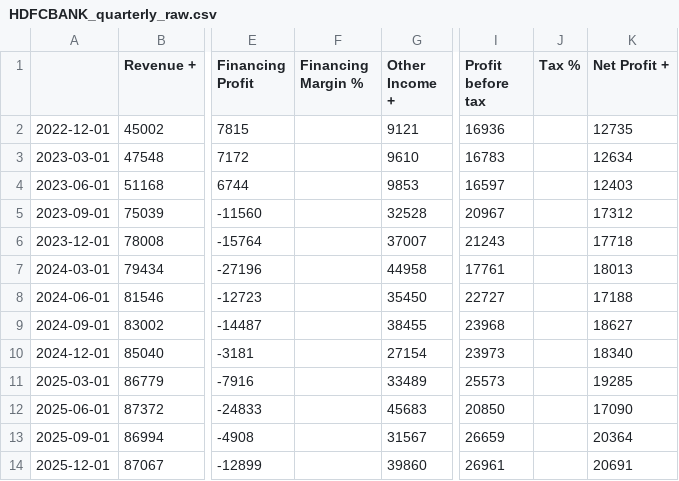
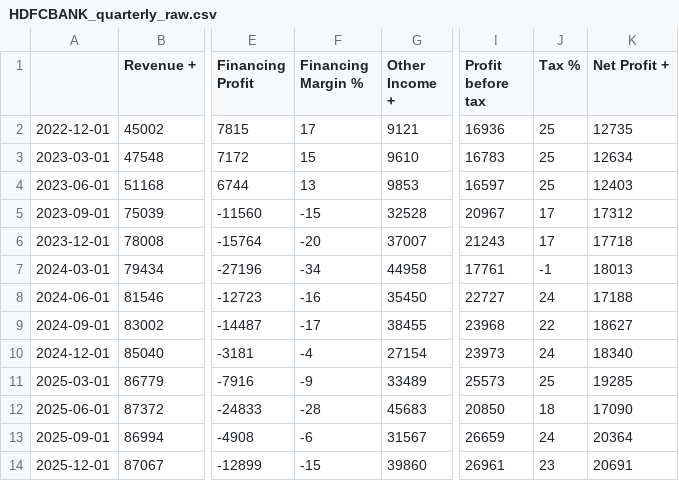
Before and after one commit to usnaveen/DA6701-Data-Science-and-AI-in-Finance, a CSV file: Assignment2/data/raw/fundamentals/HDFCBANK_quarterly_raw.csv, drawn as a sheet; only a part is shown, gaps mark what is left out; the diff names each change by its address in the sheet, - before the commit and + after, or states it on an @@ line.

```diff
--- a/Assignment2/data/raw/fundamentals/HDFCBANK_quarterly_raw.csv
+++ b/Assignment2/data/raw/fundamentals/HDFCBANK_quarterly_raw.csv
-F2 (Financing Margin %): (empty)
+F2 (Financing Margin %): 17
-J2:J4 (Tax %): (empty)
+J2:J4 (Tax %): 25
-F3 (Financing Margin %): (empty)
+F3 (Financing Margin %): 15
-F4 (Financing Margin %): (empty)
+F4 (Financing Margin %): 13
-F5 (Financing Margin %): (empty)
+F5 (Financing Margin %): -15
-J5:J6 (Tax %): (empty)
+J5:J6 (Tax %): 17
-F6 (Financing Margin %): (empty)
+F6 (Financing Margin %): -20
-F7 (Financing Margin %): (empty)
+F7 (Financing Margin %): -34
-J7 (Tax %): (empty)
+J7 (Tax %): -1
-F8 (Financing Margin %): (empty)
+F8 (Financing Margin %): -16
-J8 (Tax %): (empty)
+J8 (Tax %): 24
-F9 (Financing Margin %): (empty)
+F9 (Financing Margin %): -17
-J9 (Tax %): (empty)
+J9 (Tax %): 22
-F10 (Financing Margin %): (empty)
+F10 (Financing Margin %): -4
-J10 (Tax %): (empty)
+J10 (Tax %): 24
-F11 (Financing Margin %): (empty)
+F11 (Financing Margin %): -9
-J11 (Tax %): (empty)
+J11 (Tax %): 25
-F12 (Financing Margin %): (empty)
+F12 (Financing Margin %): -28
-J12 (Tax %): (empty)
+J12 (Tax %): 18
-F13 (Financing Margin %): (empty)
+F13 (Financing Margin %): -6
-J13 (Tax %): (empty)
+J13 (Tax %): 24
-F14 (Financing Margin %): (empty)
+F14 (Financing Margin %): -15
-J14 (Tax %): (empty)
+J14 (Tax %): 23
```
Also changed, not shown: Assignment2/data/raw/fundamentals/BHARTIARTL_quarterly_raw.csv, Assignment2/data/raw/fundamentals/HINDUNILVR_quarterly_raw.csv, 52 other files.
